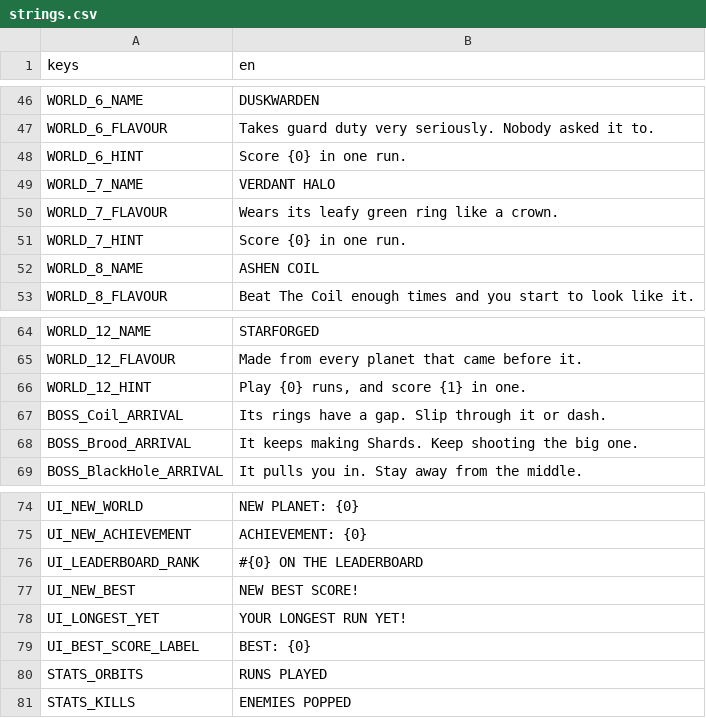
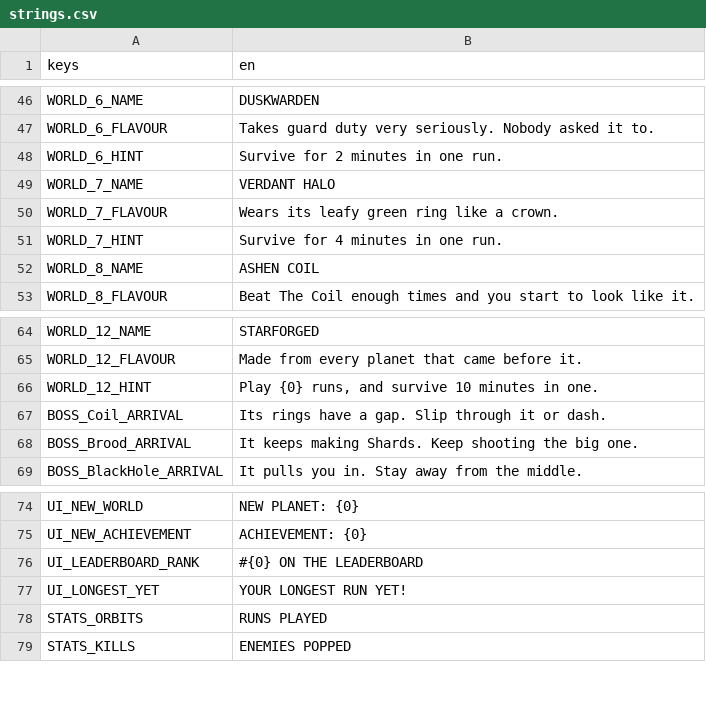
Before and after one commit to Gr33nOps/Grinfinity, a CSV file: translations/strings.csv, drawn as a sheet; only a part is shown, gaps mark what is left out.

Commit message:
Make survival time the only result, show one set of controls, and give every enemy a bad mood
Score is gone: no points, no score on the HUD, game over screen or leaderboard, and worlds that asked for a score now ask for a survival time. On-screen hints show keyboard keys or controller buttons, whichever was used last. The CORE bar is measured from the ability rings so it starts and ends with them. Every enemy kind has its own unhappy face, with three Drifter and two Shard versions, the bosses sneer, wail and glare, and the planet has a warmer smile.

```diff
--- a/translations/strings.csv
+++ b/translations/strings.csv
@@ -47,6 +47,6 @@ WORLD_6_NAME,DUSKWARDEN
 WORLD_6_FLAVOUR,Takes guard duty very seriously. Nobody asked it to.
-WORLD_6_HINT,"Score {0} in one run."
+WORLD_6_HINT,Survive for 2 minutes in one run.
 WORLD_7_NAME,VERDANT HALO
 WORLD_7_FLAVOUR,Wears its leafy green ring like a crown.
-WORLD_7_HINT,"Score {0} in one run."
+WORLD_7_HINT,Survive for 4 minutes in one run.
 WORLD_8_NAME,ASHEN COIL
@@ -65,3 +65,3 @@ WORLD_12_NAME,STARFORGED
 WORLD_12_FLAVOUR,Made from every planet that came before it.
-WORLD_12_HINT,"Play {0} runs, and score {1} in one."
+WORLD_12_HINT,"Play {0} runs, and survive 10 minutes in one."
 BOSS_Coil_ARRIVAL,Its rings have a gap. Slip through it or dash.
@@ -76,5 +76,3 @@ UI_NEW_ACHIEVEMENT,"ACHIEVEMENT: {0}"
 UI_LEADERBOARD_RANK,"#{0} ON THE LEADERBOARD"
-UI_NEW_BEST,NEW BEST SCORE!
 UI_LONGEST_YET,YOUR LONGEST RUN YET!
-UI_BEST_SCORE_LABEL,BEST: {0}
 STATS_ORBITS,RUNS PLAYED
```
Also changed, not shown: 48 other files.
